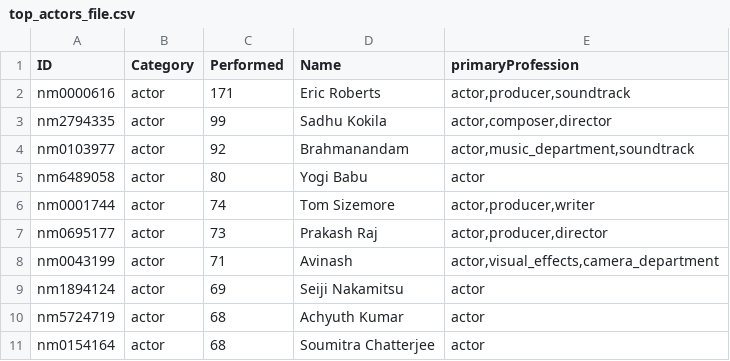
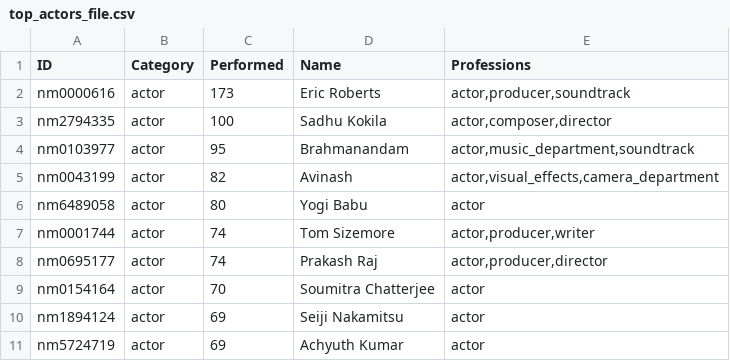
Before and after one commit to ibragionp/devops-and-cloud-basics, a CSV file: tema06/output/top_actors_file.csv, drawn as a sheet.

```diff
--- a/tema06/output/top_actors_file.csv
+++ b/tema06/output/top_actors_file.csv
@@ -1,11 +1,11 @@
-ID;Category;Performed;Name;primaryProfession
-nm0000616;actor;171;Eric Roberts;actor,producer,soundtrack
-nm2794335;actor;99;Sadhu Kokila;actor,composer,director
-nm0103977;actor;92;Brahmanandam;actor,music_department,soundtrack
+ID;Category;Performed;Name;Professions
+nm0000616;actor;173;Eric Roberts;actor,producer,soundtrack
+nm2794335;actor;100;Sadhu Kokila;actor,composer,director
+nm0103977;actor;95;Brahmanandam;actor,music_department,soundtrack
+nm0043199;actor;82;Avinash;actor,visual_effects,camera_department
 nm6489058;actor;80;Yogi Babu;actor
 nm0001744;actor;74;Tom Sizemore;actor,producer,writer
-nm0695177;actor;73;Prakash Raj;actor,producer,director
-nm0043199;actor;71;Avinash;actor,visual_effects,camera_department
+nm0695177;actor;74;Prakash Raj;actor,producer,director
+nm0154164;actor;70;Soumitra Chatterjee;actor
 nm1894124;actor;69;Seiji Nakamitsu;actor
-nm5724719;actor;68;Achyuth Kumar;actor
-nm0154164;actor;68;Soumitra Chatterjee;actor
+nm5724719;actor;69;Achyuth Kumar;actor
```
Also changed, not shown: tema06/output/top_actors_tweets_file.csv, 5 other files.
